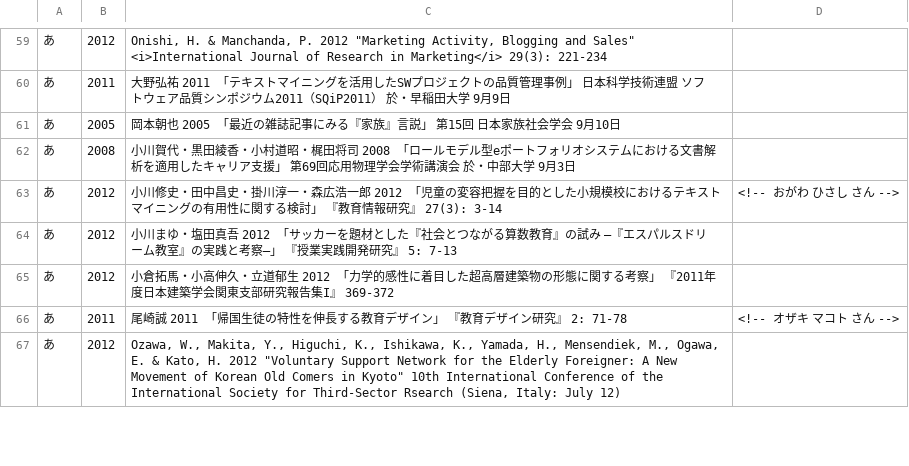
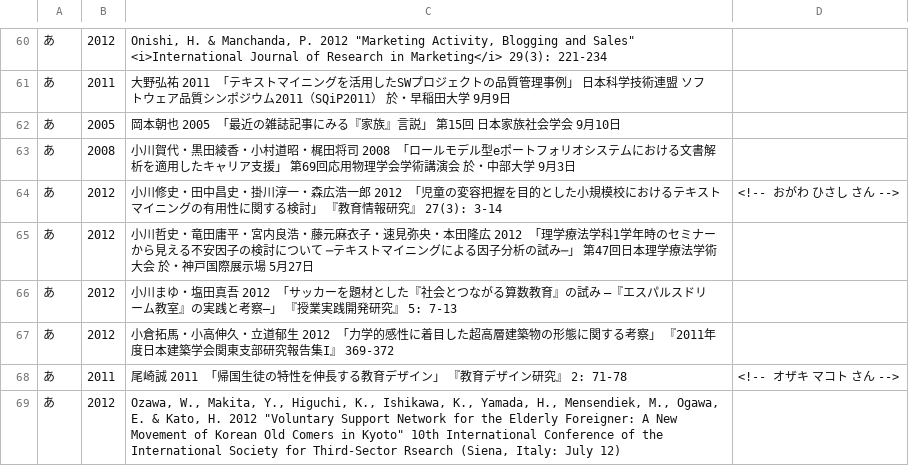
Before and after one commit to ko-ichi-h/khcoder, a TSV file: core/memo/bib.tsv, drawn as a sheet; only a part is shown, gaps mark what is left out; the diff covers the shown part only; the diff names each change by its address in the sheet, - before the commit and + after, or states it on an @@ line.

```diff
--- a/core/memo/bib.tsv
+++ b/core/memo/bib.tsv
+row 65: あ | 2012 | 小川哲史・竜田庸平・宮内良浩・藤元麻衣子・速見弥央・本田隆広 2012 「理学療法学科1学年時のセミナーから見える不安因子の検討について ─テキストマイニングによる因子分析の試み─」 第47回日本理学療法学術大会 於・神戸国際展示場 5月27日
```
Also changed, not shown: 7 added rows and 2 edited cells elsewhere in this file, 1 other file.
